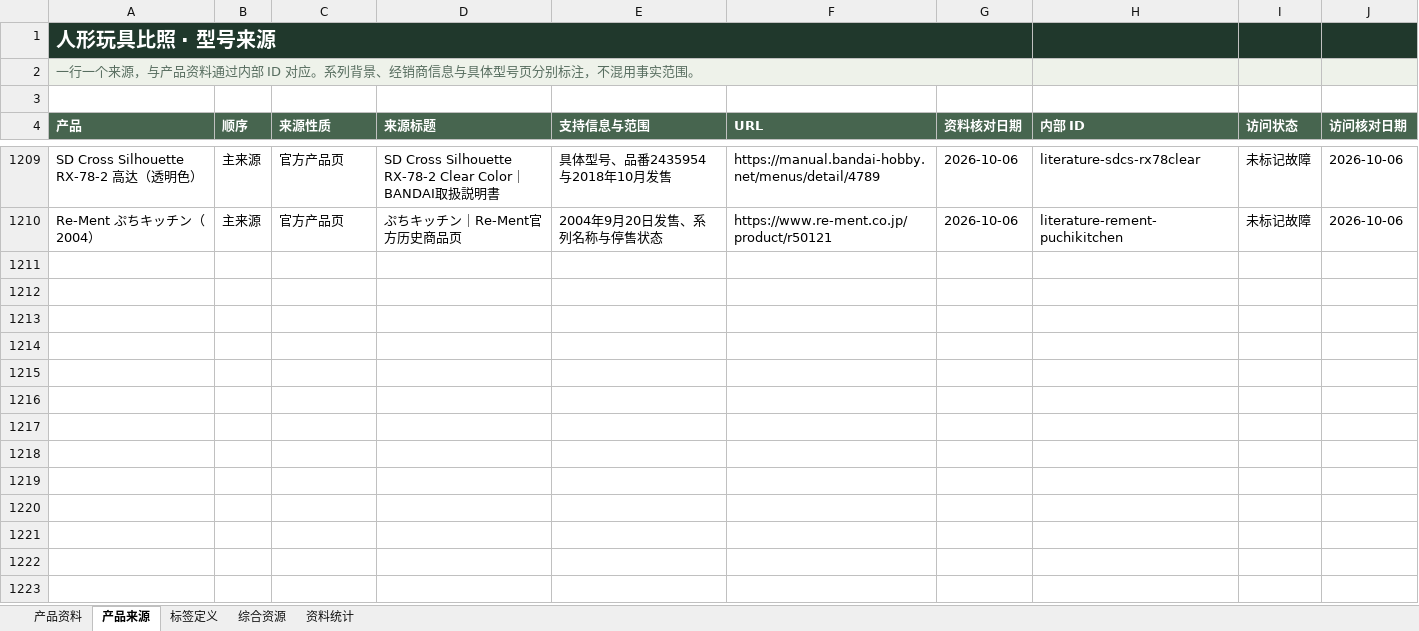
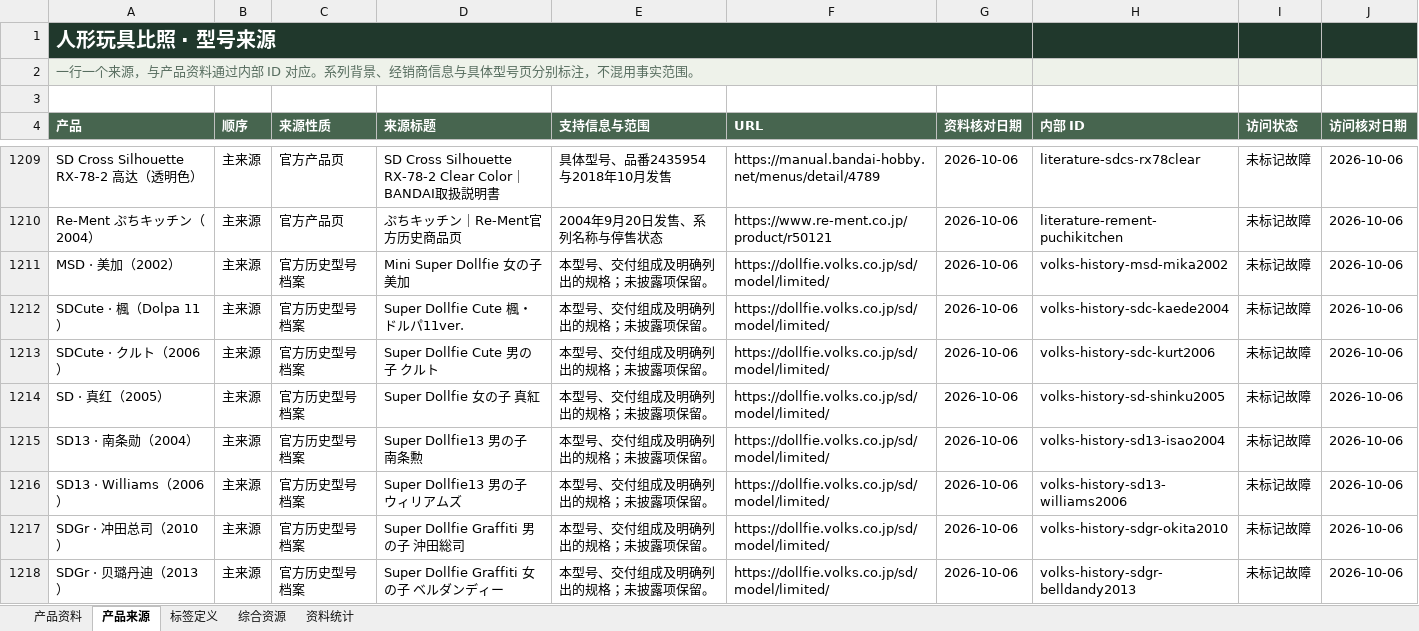
Before and after one commit to fivsevn-agy/fivsevn-devlog, an Excel workbook: posts/2026/assets/toy-compare/toy-data.xlsx, sheet 产品来源, drawn as a sheet; only a part is shown, gaps mark what is left out; values as stored, in another font and other column widths than the file's, no borders; table styles not drawn; the diff covers the shown part only; the diff names each change by its address in the sheet, - before the commit and + after, or states it on an @@ line.

Commit message:
Expand doll lines and add era and historical model labels

```diff
--- a/posts/2026/assets/toy-compare/toy-data.xlsx (sheet 产品来源)
+++ b/posts/2026/assets/toy-compare/toy-data.xlsx (sheet 产品来源)
+row 1211: MSD · 美加（2002） | 主来源 | 官方历史型号档案 | Mini Super Dollfie 女の子 美加 | 本型号、交付组成及明确列出的规格；未披露项保留。 | https://dollfie.volks.co.jp/sd/model/limited/ | 2026-10-06 | volks-history-msd-mika2002 | 未标记故障 | 2026-10-06
+row 1212: SDCute · 楓（Dolpa 11） | 主来源 | 官方历史型号档案 | Super Dollfie Cute 楓・ドルパ11ver. | 本型号、交付组成及明确列出的规格；未披露项保留。 | https://dollfie.volks.co.jp/sd/model/limited/ | 2026-10-06 | volks-history-sdc-kaede2004 | 未标记故障 | 2026-10-06
+row 1213: SDCute · クルト（2006） | 主来源 | 官方历史型号档案 | Super Dollfie Cute 男の子 クルト | 本型号、交付组成及明确列出的规格；未披露项保留。 | https://dollfie.volks.co.jp/sd/model/limited/ | 2026-10-06 | volks-history-sdc-kurt2006 | 未标记故障 | 2026-10-06
+row 1214: SD · 真红（2005） | 主来源 | 官方历史型号档案 | Super Dollfie 女の子 真紅 | 本型号、交付组成及明确列出的规格；未披露项保留。 | https://dollfie.volks.co.jp/sd/model/limited/ | 2026-10-06 | volks-history-sd-shinku2005 | 未标记故障 | 2026-10-06
+row 1215: SD13 · 南条勋（2004） | 主来源 | 官方历史型号档案 | Super Dollfie13 男の子 南条勲 | 本型号、交付组成及明确列出的规格；未披露项保留。 | https://dollfie.volks.co.jp/sd/model/limited/ | 2026-10-06 | volks-history-sd13-isao2004 | 未标记故障 | 2026-10-06
+row 1216: SD13 · Williams（2006） | 主来源 | 官方历史型号档案 | Super Dollfie13 男の子 ウィリアムズ | 本型号、交付组成及明确列出的规格；未披露项保留。 | https://dollfie.volks.co.jp/sd/model/limited/ | 2026-10-06 | volks-history-sd13-williams2006 | 未标记故障 | 2026-10-06
+row 1217: SDGr · 冲田总司（2010） | 主来源 | 官方历史型号档案 | Super Dollfie Graffiti 男の子 沖田総司 | 本型号、交付组成及明确列出的规格；未披露项保留。 | https://dollfie.volks.co.jp/sd/model/limited/ | 2026-10-06 | volks-history-sdgr-okita2010 | 未标记故障 | 2026-10-06
+row 1218: SDGr · 贝璐丹迪（2013） | 主来源 | 官方历史型号档案 | Super Dollfie Graffiti 女の子 ベルダンディー | 本型号、交付组成及明确列出的规格；未披露项保留。 | https://dollfie.volks.co.jp/sd/model/limited/ | 2026-10-06 | volks-history-sdgr-belldandy2013 | 未标记故障 | 2026-10-06
```
Also changed, not shown: 44 added rows and 163 edited cells elsewhere in this sheet, sheet 产品资料, sheet 资料统计, sheet 标签定义, formulas that keep their value, 4 other files.
